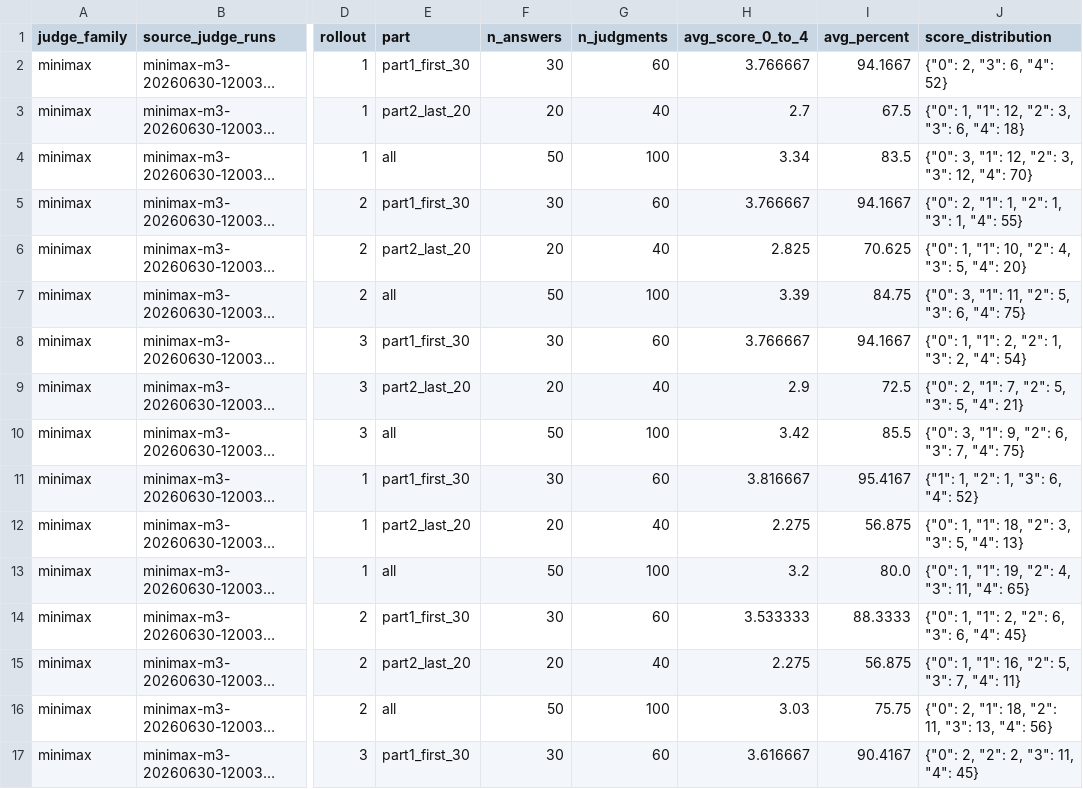
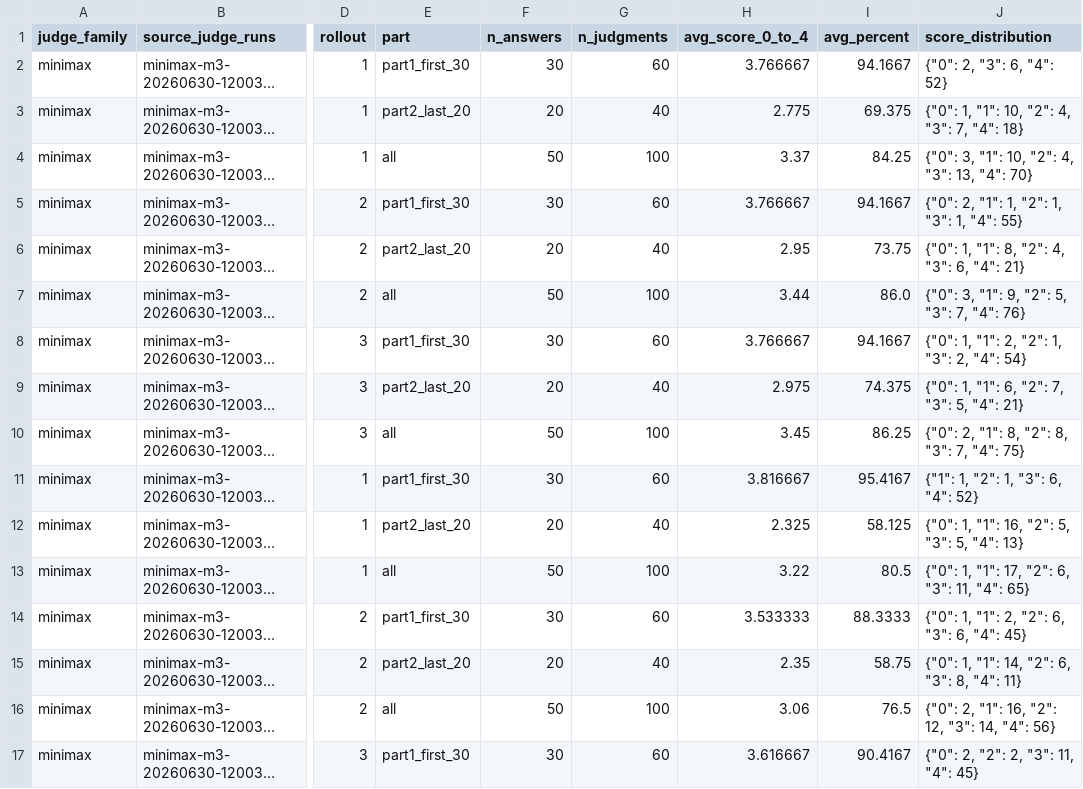
Before and after one commit to BucketSran/razavi-bench-fork, a CSV file: experiments/2026-06-26-direct-qa/judge_scores/summary.csv, drawn as a sheet; only a part is shown, gaps mark what is left out; long unchanged cells end in …; the diff covers the shown part only; the diff names each change by its address in the sheet, - before the commit and + after, or states it on an @@ line.

Commit message:
Refresh part2-011 judge scores

```diff
--- a/experiments/2026-06-26-direct-qa/judge_scores/summary.csv
+++ b/experiments/2026-06-26-direct-qa/judge_scores/summary.csv
-H3 (avg_score_0_to_4): 2.7
+H3 (avg_score_0_to_4): 2.775
-I3 (avg_percent): 67.5
+I3 (avg_percent): 69.375
-J3 (score_distribution): {"0": 1, "1": 12, "2": 3, "3": 6, "4": 18}
+J3 (score_distribution): {"0": 1, "1": 10, "2": 4, "3": 7, "4": 18}
-H4 (avg_score_0_to_4): 3.34
+H4 (avg_score_0_to_4): 3.37
-I4 (avg_percent): 83.5
+I4 (avg_percent): 84.25
-J4 (score_distribution): {"0": 3, "1": 12, "2": 3, "3": 12, "4": 70}
+J4 (score_distribution): {"0": 3, "1": 10, "2": 4, "3": 13, "4": 70}
-H6 (avg_score_0_to_4): 2.825
+H6 (avg_score_0_to_4): 2.95
-I6 (avg_percent): 70.625
+I6 (avg_percent): 73.75
-J6 (score_distribution): {"0": 1, "1": 10, "2": 4, "3": 5, "4": 20}
+J6 (score_distribution): {"0": 1, "1": 8, "2": 4, "3": 6, "4": 21}
-H7 (avg_score_0_to_4): 3.39
+H7 (avg_score_0_to_4): 3.44
-I7 (avg_percent): 84.75
+I7 (avg_percent): 86.0
-J7 (score_distribution): {"0": 3, "1": 11, "2": 5, "3": 6, "4": 75}
+J7 (score_distribution): {"0": 3, "1": 9, "2": 5, "3": 7, "4": 76}
-H9 (avg_score_0_to_4): 2.9
+H9 (avg_score_0_to_4): 2.975
-I9 (avg_percent): 72.5
+I9 (avg_percent): 74.375
-J9 (score_distribution): {"0": 2, "1": 7, "2": 5, "3": 5, "4": 21}
+J9 (score_distribution): {"0": 1, "1": 6, "2": 7, "3": 5, "4": 21}
-H10 (avg_score_0_to_4): 3.42
+H10 (avg_score_0_to_4): 3.45
-I10 (avg_percent): 85.5
+I10 (avg_percent): 86.25
-J10 (score_distribution): {"0": 3, "1": 9, "2": 6, "3": 7, "4": 75}
+J10 (score_distribution): {"0": 2, "1": 8, "2": 8, "3": 7, "4": 75}
-H12 (avg_score_0_to_4): 2.275
+H12 (avg_score_0_to_4): 2.325
-I12 (avg_percent): 56.875
+I12 (avg_percent): 58.125
-J12 (score_distribution): {"0": 1, "1": 18, "2": 3, "3": 5, "4": 13}
+J12 (score_distribution): {"0": 1, "1": 16, "2": 5, "3": 5, "4": 13}
-H13 (avg_score_0_to_4): 3.2
+H13 (avg_score_0_to_4): 3.22
-I13 (avg_percent): 80.0
+I13 (avg_percent): 80.5
-J13 (score_distribution): {"0": 1, "1": 19, "2": 4, "3": 11, "4": 65}
+J13 (score_distribution): {"0": 1, "1": 17, "2": 6, "3": 11, "4": 65}
-H15 (avg_score_0_to_4): 2.275
+H15 (avg_score_0_to_4): 2.35
-I15 (avg_percent): 56.875
+I15 (avg_percent): 58.75
-J15 (score_distribution): {"0": 1, "1": 16, "2": 5, "3": 7, "4": 11}
+J15 (score_distribution): {"0": 1, "1": 14, "2": 6, "3": 8, "4": 11}
-H16 (avg_score_0_to_4): 3.03
+H16 (avg_score_0_to_4): 3.06
-I16 (avg_percent): 75.75
+I16 (avg_percent): 76.5
-J16 (score_distribution): {"0": 2, "1": 18, "2": 11, "3": 13, "4": 56}
+J16 (score_distribution): {"0": 2, "1": 16, "2": 12, "3": 14, "4": 56}
```
Also changed, not shown: 42 edited cells elsewhere in this file, 9 other files.
